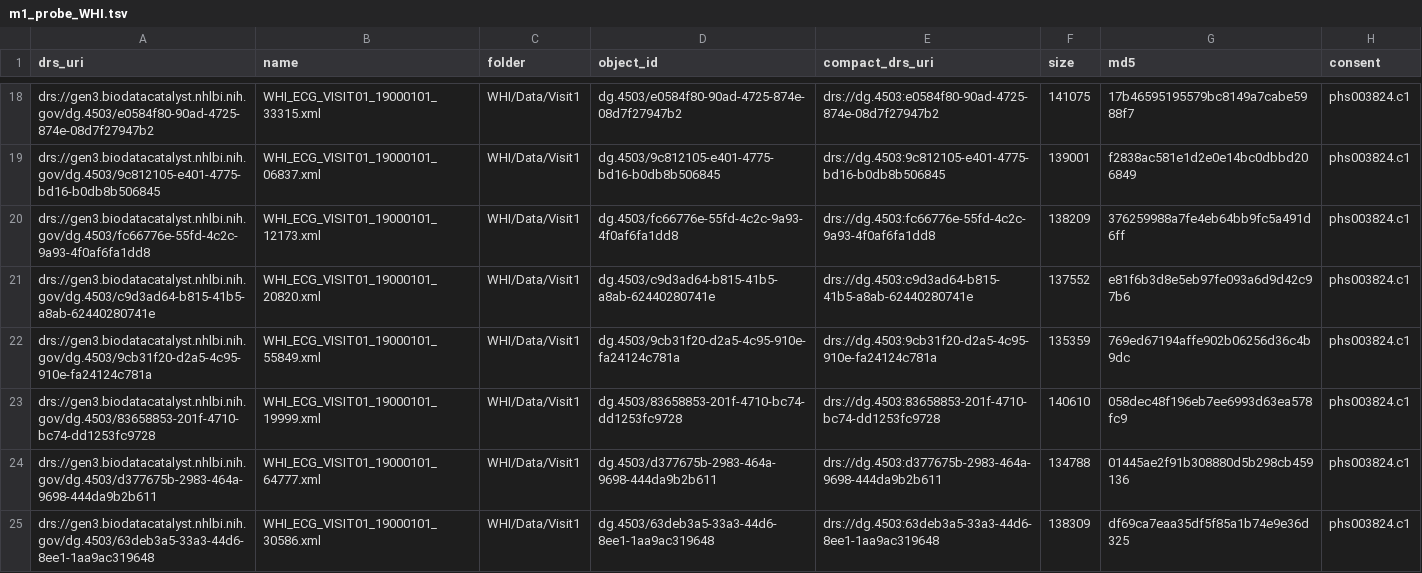
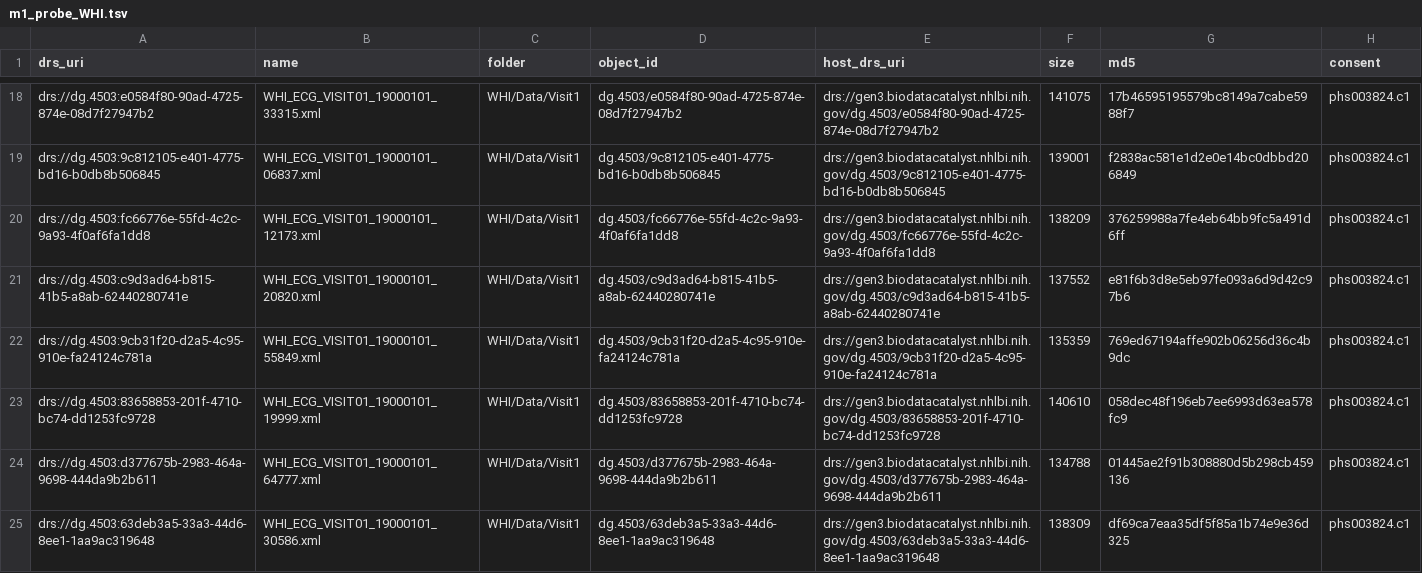
Before and after one commit to ryanbohyunchoi/ecg-tte, a TSV file: docs/bdc/manifests/m1_probe_WHI.tsv, drawn as a sheet; only a part is shown, gaps mark what is left out; the diff covers the shown part only; the diff names each change by its address in the sheet, - before the commit and + after, or states it on an @@ line.

```diff
--- a/docs/bdc/manifests/m1_probe_WHI.tsv
+++ b/docs/bdc/manifests/m1_probe_WHI.tsv
-E1: compact_drs_uri
+E1: host_drs_uri
-A18 (drs_uri): drs://gen3.biodatacatalyst.nhlbi.nih.gov/dg.4503/e0584f80-90ad-4725-874e-08d7f27947b2
+A18 (drs_uri): drs://dg.4503:e0584f80-90ad-4725-874e-08d7f27947b2
-E18 (host_drs_uri): drs://dg.4503:e0584f80-90ad-4725-874e-08d7f27947b2
+E18 (host_drs_uri): drs://gen3.biodatacatalyst.nhlbi.nih.gov/dg.4503/e0584f80-90ad-4725-874e-08d7f27947b2
-A19 (drs_uri): drs://gen3.biodatacatalyst.nhlbi.nih.gov/dg.4503/9c812105-e401-4775-bd16-b0db8b506845
+A19 (drs_uri): drs://dg.4503:9c812105-e401-4775-bd16-b0db8b506845
-E19 (host_drs_uri): drs://dg.4503:9c812105-e401-4775-bd16-b0db8b506845
+E19 (host_drs_uri): drs://gen3.biodatacatalyst.nhlbi.nih.gov/dg.4503/9c812105-e401-4775-bd16-b0db8b506845
-A20 (drs_uri): drs://gen3.biodatacatalyst.nhlbi.nih.gov/dg.4503/fc66776e-55fd-4c2c-9a93-4f0af6fa1dd8
+A20 (drs_uri): drs://dg.4503:fc66776e-55fd-4c2c-9a93-4f0af6fa1dd8
-E20 (host_drs_uri): drs://dg.4503:fc66776e-55fd-4c2c-9a93-4f0af6fa1dd8
+E20 (host_drs_uri): drs://gen3.biodatacatalyst.nhlbi.nih.gov/dg.4503/fc66776e-55fd-4c2c-9a93-4f0af6fa1dd8
-A21 (drs_uri): drs://gen3.biodatacatalyst.nhlbi.nih.gov/dg.4503/c9d3ad64-b815-41b5-a8ab-62440280741e
+A21 (drs_uri): drs://dg.4503:c9d3ad64-b815-41b5-a8ab-62440280741e
-E21 (host_drs_uri): drs://dg.4503:c9d3ad64-b815-41b5-a8ab-62440280741e
+E21 (host_drs_uri): drs://gen3.biodatacatalyst.nhlbi.nih.gov/dg.4503/c9d3ad64-b815-41b5-a8ab-62440280741e
-A22 (drs_uri): drs://gen3.biodatacatalyst.nhlbi.nih.gov/dg.4503/9cb31f20-d2a5-4c95-910e-fa24124c781a
+A22 (drs_uri): drs://dg.4503:9cb31f20-d2a5-4c95-910e-fa24124c781a
-E22 (host_drs_uri): drs://dg.4503:9cb31f20-d2a5-4c95-910e-fa24124c781a
+E22 (host_drs_uri): drs://gen3.biodatacatalyst.nhlbi.nih.gov/dg.4503/9cb31f20-d2a5-4c95-910e-fa24124c781a
-A23 (drs_uri): drs://gen3.biodatacatalyst.nhlbi.nih.gov/dg.4503/83658853-201f-4710-bc74-dd1253fc9728
+A23 (drs_uri): drs://dg.4503:83658853-201f-4710-bc74-dd1253fc9728
-E23 (host_drs_uri): drs://dg.4503:83658853-201f-4710-bc74-dd1253fc9728
+E23 (host_drs_uri): drs://gen3.biodatacatalyst.nhlbi.nih.gov/dg.4503/83658853-201f-4710-bc74-dd1253fc9728
-A24 (drs_uri): drs://gen3.biodatacatalyst.nhlbi.nih.gov/dg.4503/d377675b-2983-464a-9698-444da9b2b611
+A24 (drs_uri): drs://dg.4503:d377675b-2983-464a-9698-444da9b2b611
-E24 (host_drs_uri): drs://dg.4503:d377675b-2983-464a-9698-444da9b2b611
+E24 (host_drs_uri): drs://gen3.biodatacatalyst.nhlbi.nih.gov/dg.4503/d377675b-2983-464a-9698-444da9b2b611
-A25 (drs_uri): drs://gen3.biodatacatalyst.nhlbi.nih.gov/dg.4503/63deb3a5-33a3-44d6-8ee1-1aa9ac319648
+A25 (drs_uri): drs://dg.4503:63deb3a5-33a3-44d6-8ee1-1aa9ac319648
-E25 (host_drs_uri): drs://dg.4503:63deb3a5-33a3-44d6-8ee1-1aa9ac319648
+E25 (host_drs_uri): drs://gen3.biodatacatalyst.nhlbi.nih.gov/dg.4503/63deb3a5-33a3-44d6-8ee1-1aa9ac319648
```
Also changed, not shown: 84 edited cells elsewhere in this file, docs/bdc/manifests/m0_docs_ACCORD.tsv, docs/bdc/manifests/m0_docs_SPRINT.tsv, 7 other files.
